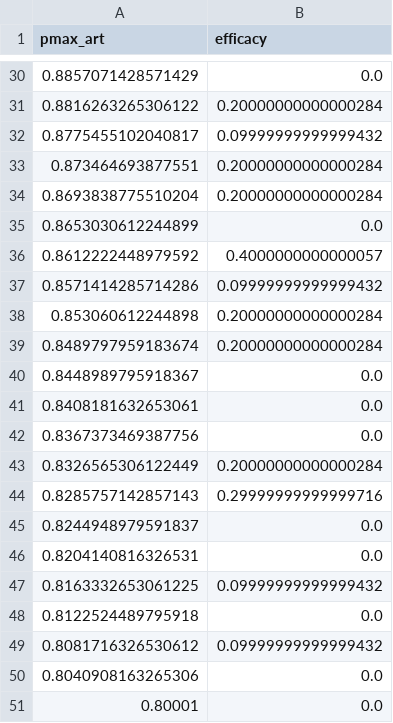
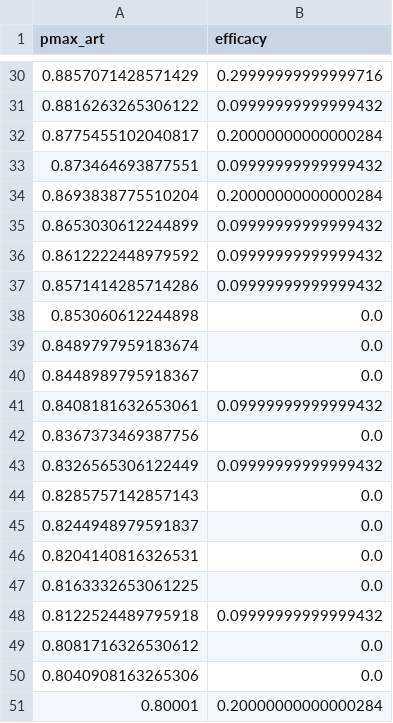
Before and after one commit to maciekboni/2019-test-ppq-pk, a CSV file: plots/AL/pkpd_AL/pfcrt+pfmdr1/bassat/pkpd_AL_pmax_art_test_02_efficacy.csv, drawn as a sheet; only a part is shown, gaps mark what is left out; the diff covers the shown part only.

```diff
--- a/plots/AL/pkpd_AL/pfcrt+pfmdr1/bassat/pkpd_AL_pmax_art_test_02_efficacy.csv
+++ b/plots/AL/pkpd_AL/pfcrt+pfmdr1/bassat/pkpd_AL_pmax_art_test_02_efficacy.csv
@@ -30,22 +30,22 @@ pmax_art,efficacy
-0.8857071428571429,0.0
-0.8816263265306122,0.20000000000000284
-0.8775455102040817,0.09999999999999432
-0.873464693877551,0.20000000000000284
+0.8857071428571429,0.29999999999999716
+0.8816263265306122,0.09999999999999432
+0.8775455102040817,0.20000000000000284
+0.873464693877551,0.09999999999999432
 0.8693838775510204,0.20000000000000284
-0.8653030612244899,0.0
-0.8612222448979592,0.4000000000000057
+0.8653030612244899,0.09999999999999432
+0.8612222448979592,0.09999999999999432
 0.8571414285714286,0.09999999999999432
-0.853060612244898,0.20000000000000284
-0.8489797959183674,0.20000000000000284
+0.853060612244898,0.0
+0.8489797959183674,0.0
 0.8448989795918367,0.0
-0.8408181632653061,0.0
+0.8408181632653061,0.09999999999999432
 0.8367373469387756,0.0
-0.8326565306122449,0.20000000000000284
-0.8285757142857143,0.29999999999999716
+0.8326565306122449,0.09999999999999432
+0.8285757142857143,0.0
 0.8244948979591837,0.0
 0.8204140816326531,0.0
-0.8163332653061225,0.09999999999999432
-0.8122524489795918,0.0
-0.8081716326530612,0.09999999999999432
+0.8163332653061225,0.0
+0.8122524489795918,0.09999999999999432
+0.8081716326530612,0.0
 0.8040908163265306,0.0
-0.80001,0.0
+0.80001,0.20000000000000284
```
Also changed, not shown: 26 edited cells elsewhere in this file, plots/AL/pkpd_AL/pfcrt+pfmdr1/bassat/pkpd_AL_pmax_art_test_01_efficacy.csv, 25 other files.
